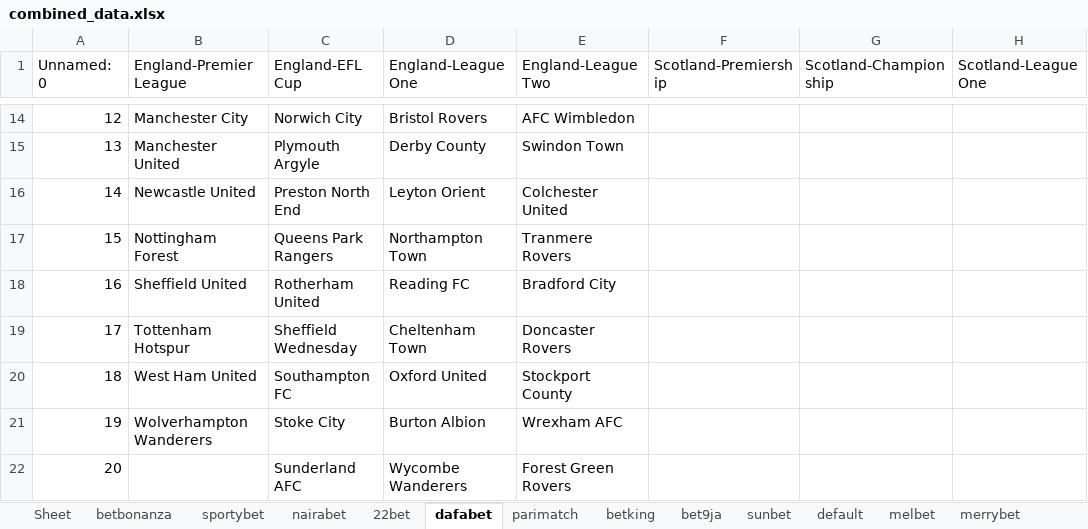
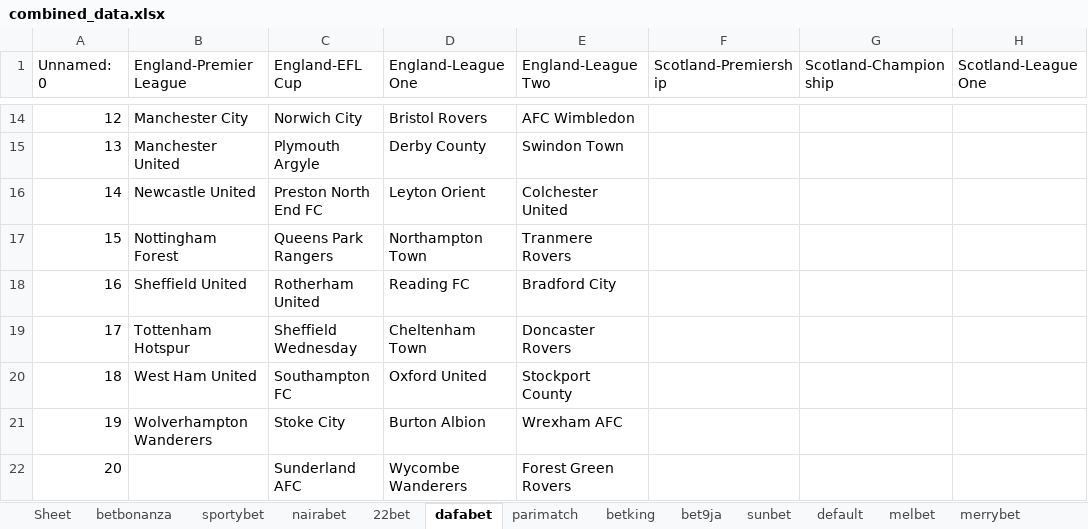
Before and after one commit to AmbroTall/webscrapping, an Excel workbook: SoccerArb/TeamNames/combined_data.xlsx, sheet dafabet, drawn as a sheet; only a part is shown, gaps mark what is left out; values as stored, in another font and other column widths than the file's, no borders; the diff names each change by its address in the sheet, - before the commit and + after, or states it on an @@ line.

Commit message:
Adding dafabet and nairabet to the main function

```diff
--- a/SoccerArb/TeamNames/combined_data.xlsx (sheet dafabet)
+++ b/SoccerArb/TeamNames/combined_data.xlsx (sheet dafabet)
-C16 (England-EFL Cup): Preston North End
+C16 (England-EFL Cup): Preston North End FC
```
Also changed, not shown: sheet nairabet, sheet 22bet, sheet betbonanza, 4 other files.
